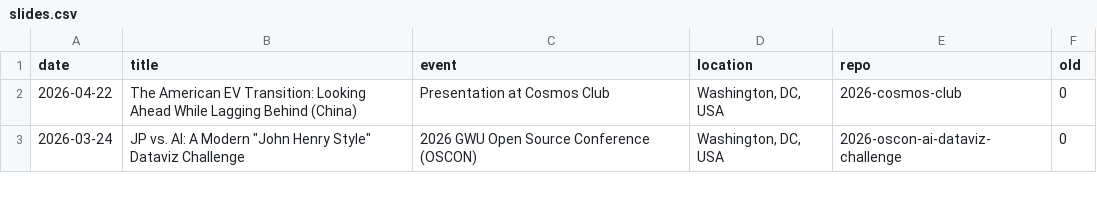
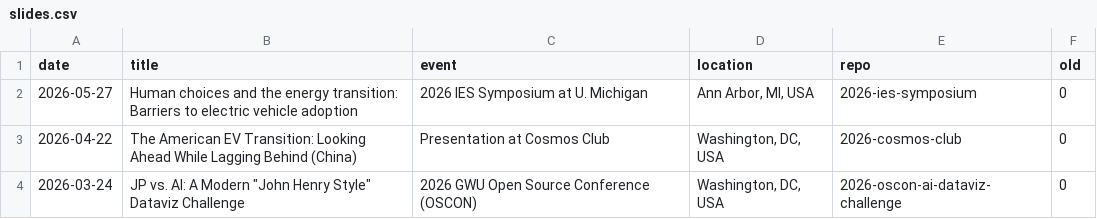
Before and after one commit to jhelvy/jhelvy_quarto, a CSV file: content/slides.csv, drawn as a sheet; only a part is shown; the diff names each change by its address in the sheet, - before the commit and + after, or states it on an @@ line.

Commit message:
Update slides.csv

```diff
--- a/content/slides.csv
+++ b/content/slides.csv
+row 2: 2026-05-27 | Human choices and the energy transition: Barriers to electric vehicle adoption | 2026 IES Symposium at U. Michigan | Ann Arbor, MI, USA | 2026-ies-symposium | 0
```
